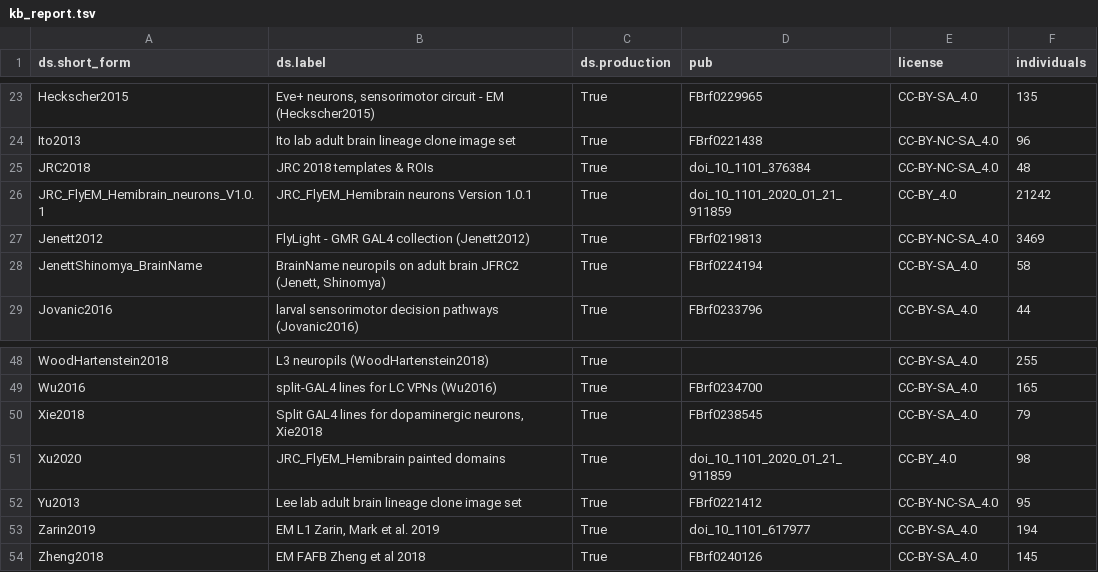
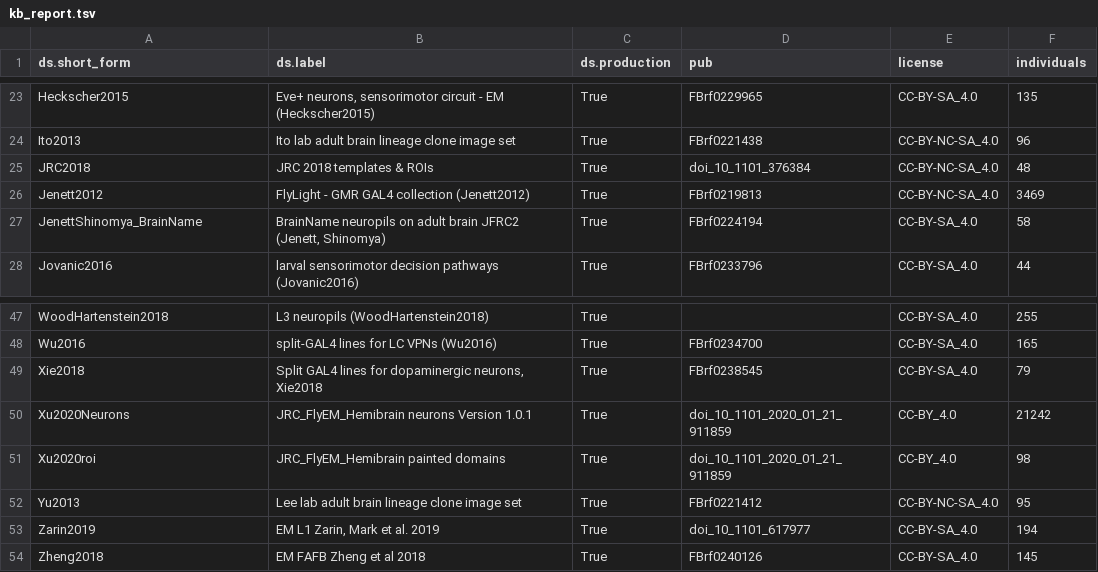
Before and after one commit to VirtualFlyBrain/VFB_reporting_results, a TSV file: kb_report.tsv, drawn as a sheet; only a part is shown, gaps mark what is left out.

```diff
--- a/kb_report.tsv
+++ b/kb_report.tsv
@@ -25,3 +25,2 @@ Ito2013	Ito lab adult brain lineage clone image set	True	FBrf0221438	CC-BY-NC-SA
 JRC2018	JRC 2018 templates & ROIs	True	doi_10_1101_376384	CC-BY-NC-SA_4.0	48
-JRC_FlyEM_Hemibrain_neurons_V1.0.1	JRC_FlyEM_Hemibrain neurons Version 1.0.1	True	doi_10_1101_2020_01_21_911859	CC-BY_4.0	21242
 Jenett2012	FlyLight - GMR GAL4 collection (Jenett2012)	True	FBrf0219813	CC-BY-NC-SA_4.0	3469
@@ -50,3 +49,4 @@ Wu2016	split-GAL4 lines for LC VPNs (Wu2016)	True	FBrf0234700	CC-BY-SA_4.0	165
 Xie2018	Split GAL4 lines for dopaminergic neurons, Xie2018	True	FBrf0238545	CC-BY-SA_4.0	79
-Xu2020	JRC_FlyEM_Hemibrain painted domains	True	doi_10_1101_2020_01_21_911859	CC-BY_4.0	98
+Xu2020Neurons	JRC_FlyEM_Hemibrain neurons Version 1.0.1	True	doi_10_1101_2020_01_21_911859	CC-BY_4.0	21242
+Xu2020roi	JRC_FlyEM_Hemibrain painted domains	True	doi_10_1101_2020_01_21_911859	CC-BY_4.0	98
 Yu2013	Lee lab adult brain lineage clone image set	True	FBrf0221412	CC-BY-NC-SA_4.0	95
```
Also changed, not shown: dev_diff.tsv, 1 other file.
